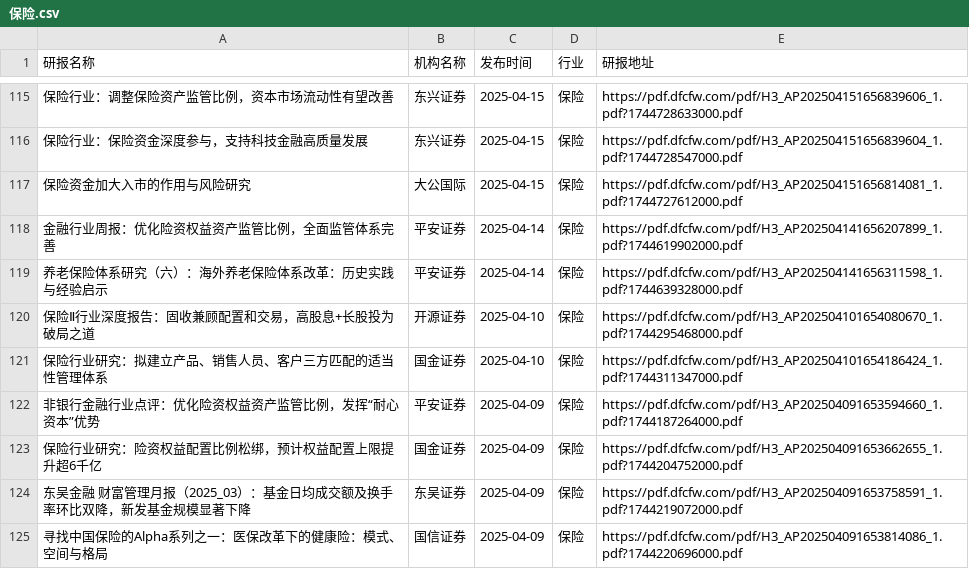
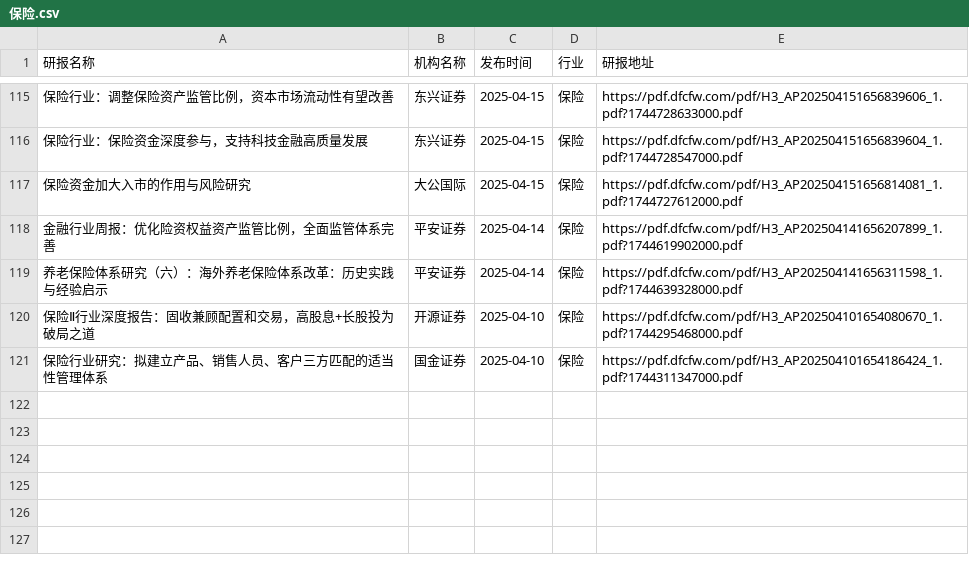
Before and after one commit to manymore13/report, a CSV file: eastmoney/保险.csv, drawn as a sheet; only a part is shown, gaps mark what is left out.

```diff
--- a/eastmoney/保险.csv
+++ b/eastmoney/保险.csv
@@ -121,5 +121 @@
 保险行业研究：拟建立产品、销售人员、客户三方匹配的适当性管理体系,国金证券,2025-04-10,保险,https://pdf.dfcfw.com/pdf/H3_AP202504101654186424_1.pdf?1744311347000.pdf
-非银行金融行业点评：优化险资权益资产监管比例，发挥“耐心资本”优势,平安证券,2025-04-09,保险,https://pdf.dfcfw.com/pdf/H3_AP202504091653594660_1.pdf?1744187264000.pdf
-保险行业研究：险资权益配置比例松绑，预计权益配置上限提升超6千亿,国金证券,2025-04-09,保险,https://pdf.dfcfw.com/pdf/H3_AP202504091653662655_1.pdf?1744204752000.pdf
-东吴金融 财富管理月报（2025_03）：基金日均成交额及换手率环比双降，新发基金规模显著下降,东吴证券,2025-04-09,保险,https://pdf.dfcfw.com/pdf/H3_AP202504091653758591_1.pdf?1744219072000.pdf
-寻找中国保险的Alpha系列之一：医保改革下的健康险：模式、空间与格局,国信证券,2025-04-09,保险,https://pdf.dfcfw.com/pdf/H3_AP202504091653814086_1.pdf?1744220696000.pdf
```
Also changed, not shown: eastmoney/专用设备.csv, eastmoney/房地产开发.csv, 37 other files.
